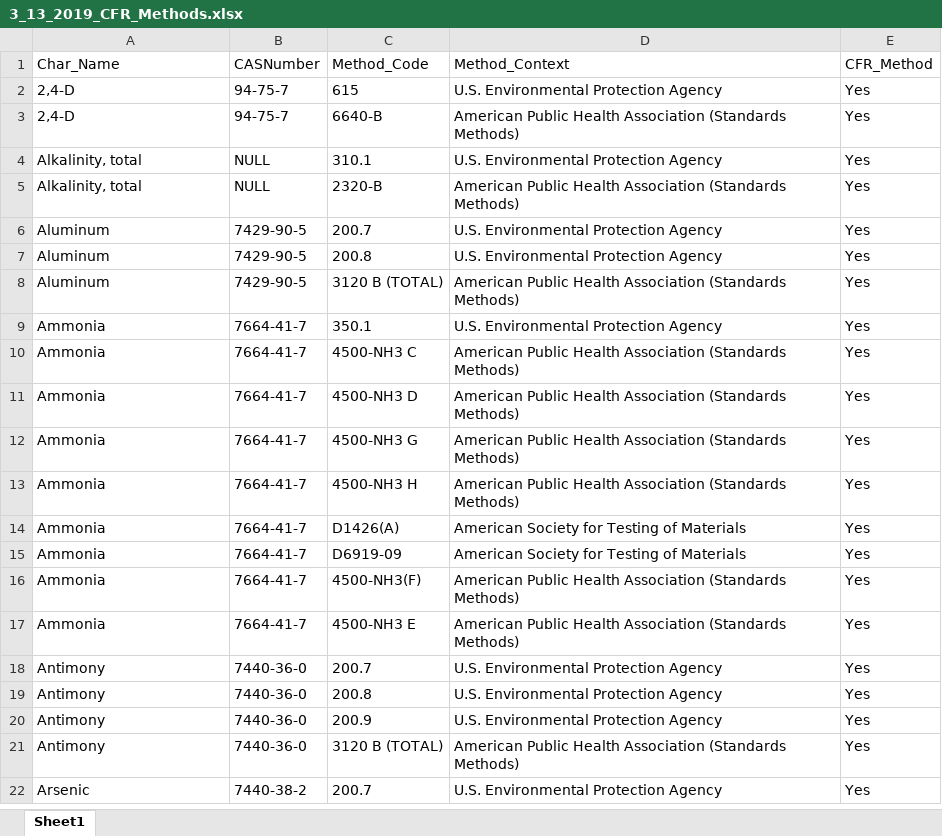
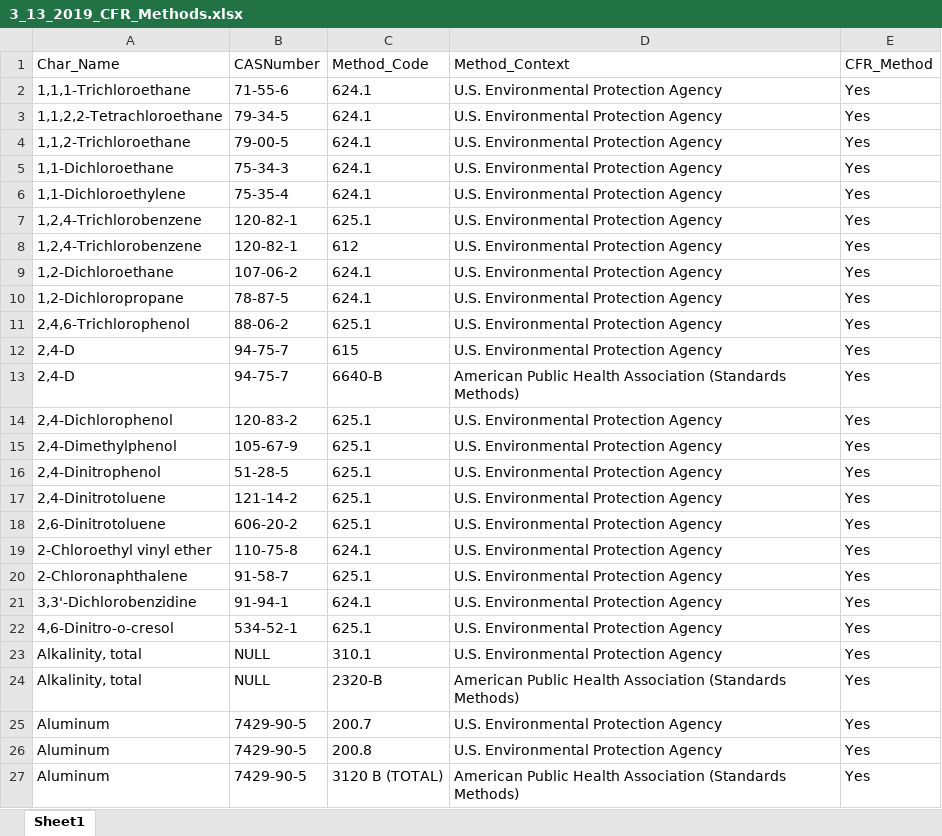
Before and after one commit to OR-Dept-Environmental-Quality/EDD_Data_QC, an Excel workbook: 3_13_2019_CFR_Methods.xlsx, sheet Sheet1, drawn as a sheet; only a part is shown; the shorter side is filled out with more unchanged rows; values as stored, in another font and other column widths than the file's, no borders; the diff names each change by its address in the sheet, - before the commit and + after, or states it on an @@ line.

Commit message:
additions to CFR method table. Edits to improve QL check and Method check functions

```diff
--- a/3_13_2019_CFR_Methods.xlsx (sheet Sheet1)
+++ b/3_13_2019_CFR_Methods.xlsx (sheet Sheet1)
+row 2: 1,1,1-Trichloroethane | 71-55-6 | 624.1 | U.S. Environmental Protection Agency | Yes
+row 3: 1,1,2,2-Tetrachloroethane | 79-34-5 | 624.1 | U.S. Environmental Protection Agency | Yes
+row 4: 1,1,2-Trichloroethane | 79-00-5 | 624.1 | U.S. Environmental Protection Agency | Yes
+row 5: 1,1-Dichloroethane | 75-34-3 | 624.1 | U.S. Environmental Protection Agency | Yes
+row 6: 1,1-Dichloroethylene | 75-35-4 | 624.1 | U.S. Environmental Protection Agency | Yes
+row 7: 1,2,4-Trichlorobenzene | 120-82-1 | 625.1 | U.S. Environmental Protection Agency | Yes
+row 8: 1,2,4-Trichlorobenzene | 120-82-1 | 612 | U.S. Environmental Protection Agency | Yes
+row 9: 1,2-Dichloroethane | 107-06-2 | 624.1 | U.S. Environmental Protection Agency | Yes
+row 10: 1,2-Dichloropropane | 78-87-5 | 624.1 | U.S. Environmental Protection Agency | Yes
+row 11: 2,4,6-Trichlorophenol | 88-06-2 | 625.1 | U.S. Environmental Protection Agency | Yes
+row 14: 2,4-Dichlorophenol | 120-83-2 | 625.1 | U.S. Environmental Protection Agency | Yes
+row 15: 2,4-Dimethylphenol | 105-67-9 | 625.1 | U.S. Environmental Protection Agency | Yes
+row 16: 2,4-Dinitrophenol | 51-28-5 | 625.1 | U.S. Environmental Protection Agency | Yes
+row 17: 2,4-Dinitrotoluene | 121-14-2 | 625.1 | U.S. Environmental Protection Agency | Yes
+row 18: 2,6-Dinitrotoluene | 606-20-2 | 625.1 | U.S. Environmental Protection Agency | Yes
+row 19: 2-Chloroethyl vinyl ether | 110-75-8 | 624.1 | U.S. Environmental Protection Agency | Yes
+row 20: 2-Chloronaphthalene | 91-58-7 | 625.1 | U.S. Environmental Protection Agency | Yes
+row 21: 3,3'-Dichlorobenzidine | 91-94-1 | 624.1 | U.S. Environmental Protection Agency | Yes
+row 22: 4,6-Dinitro-o-cresol | 534-52-1 | 625.1 | U.S. Environmental Protection Agency | Yes
```
Also changed, not shown: 1 other file.
